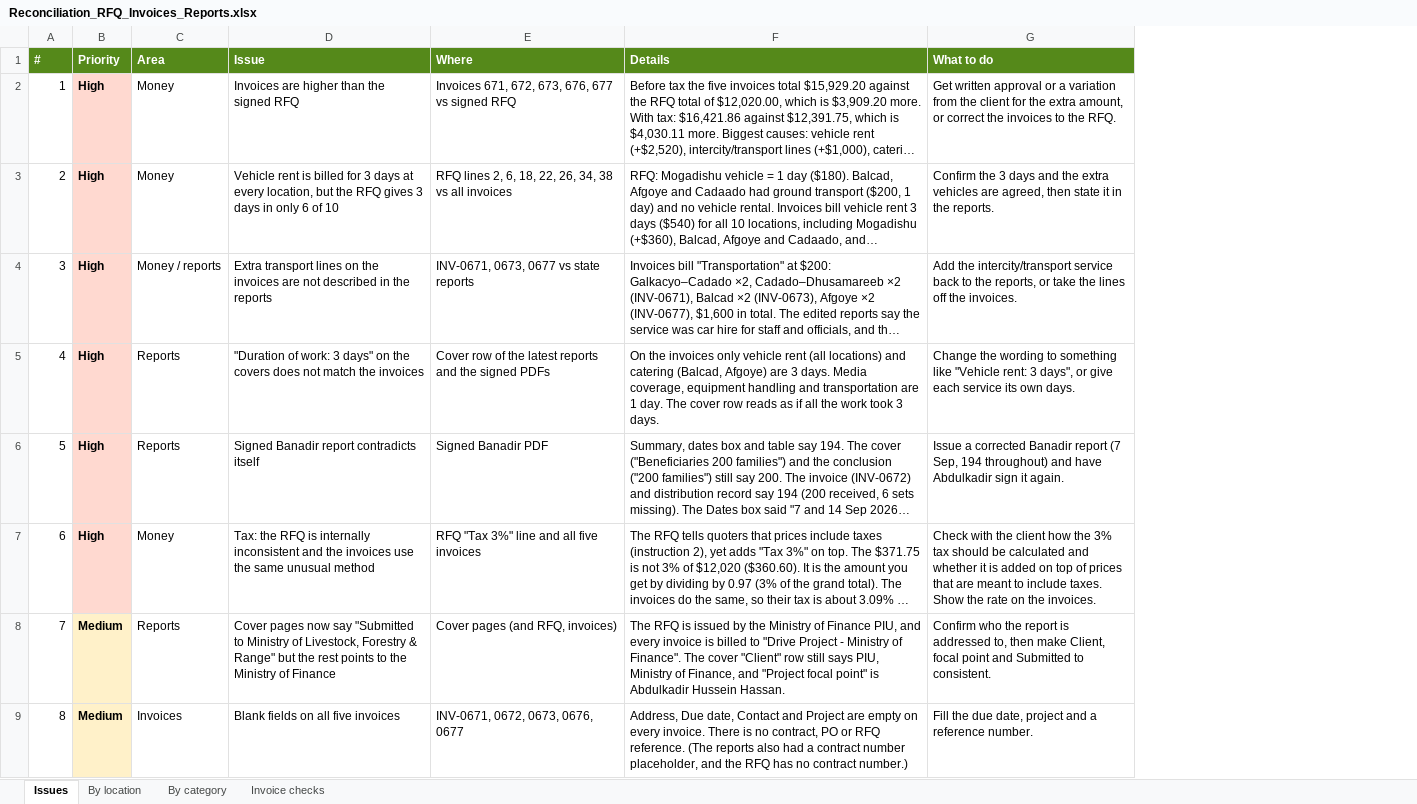
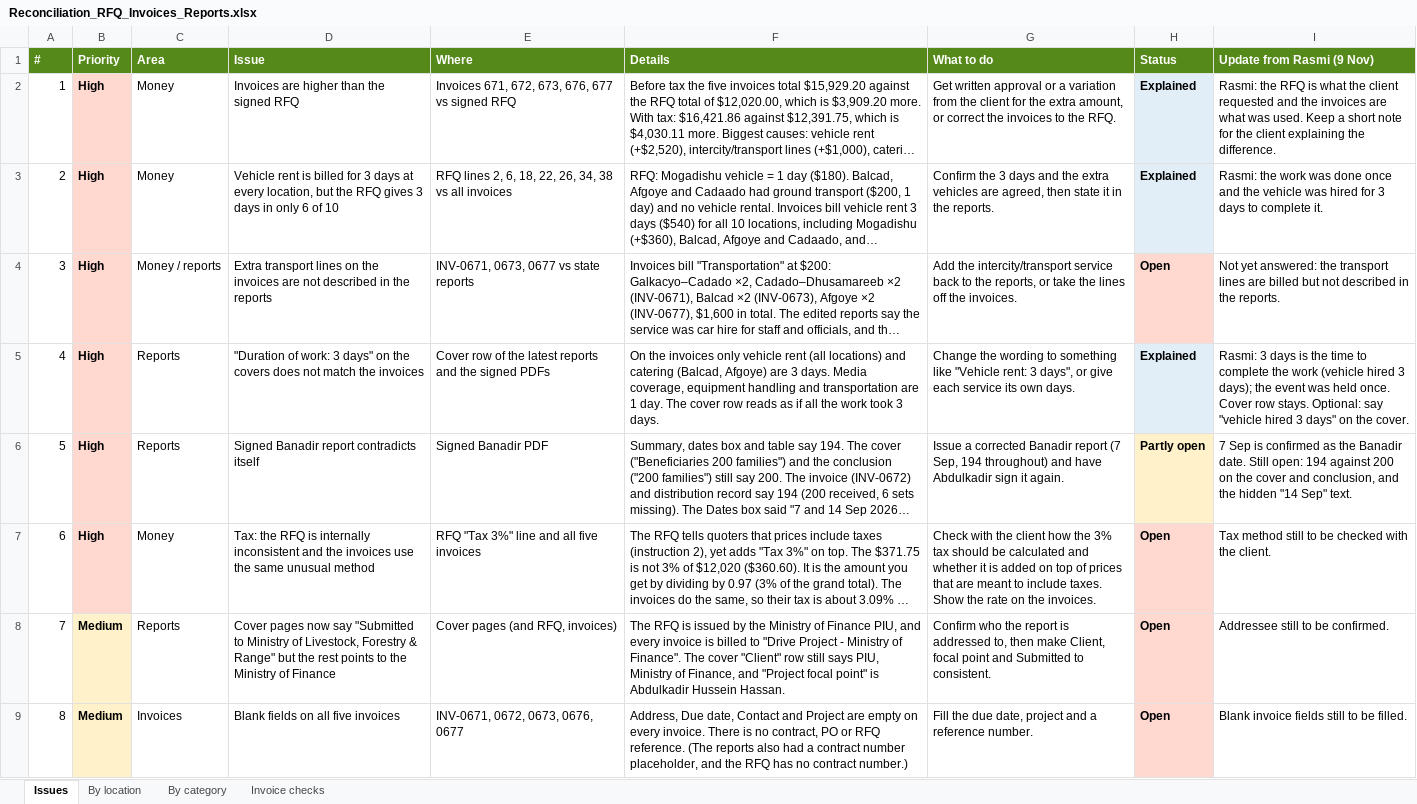
Before and after one commit to MOJU736/Drive-Project, an Excel workbook: review/Reconciliation_RFQ_Invoices_Reports.xlsx, sheet Issues, drawn as a sheet; only a part is shown; long unchanged cells end in …; values as stored, in another font and other column widths than the file's, no borders; the diff names each change by its address in the sheet, - before the commit and + after, or states it on an @@ line.

```diff
--- a/review/Reconciliation_RFQ_Invoices_Reports.xlsx (sheet Issues)
+++ b/review/Reconciliation_RFQ_Invoices_Reports.xlsx (sheet Issues)
+column H (Status), rows 2-9: Explained | Explained | Open | Explained | Partly open | Open | Open | Open
+column I (Update from Rasmi (9 Nov)), rows 2-9: Rasmi: the RFQ is what the client requested and the invoices are what was used. Keep a short note for the client explaining the difference. | Rasmi: the work was done once and the vehicle was hired for 3 days to complete it. | Not yet answered: the transport lines are billed but not described in the reports. | Rasmi: 3 days is the time to complete the work (vehicle hired 3 days); the event was held once. Cover row stays. Optional: say "vehicle hired 3 days" on the cover. | 7 Sep is confirmed as the Banadir date. Still open: 194 against 200 on the cover and conclusion, and the hidden "14 Sep" text. | Tax method still to be checked with the client. | Addressee still to be confirmed. | Blank invoice fields still to be filled.
```
Also changed, not shown: 1 other file.
